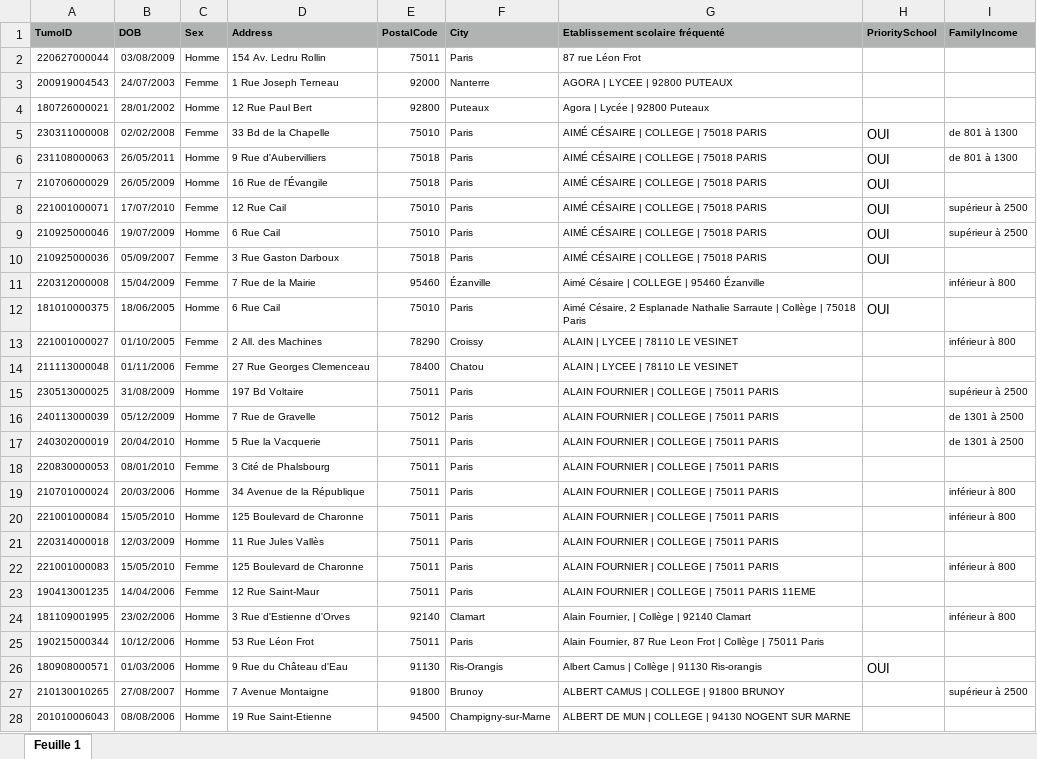
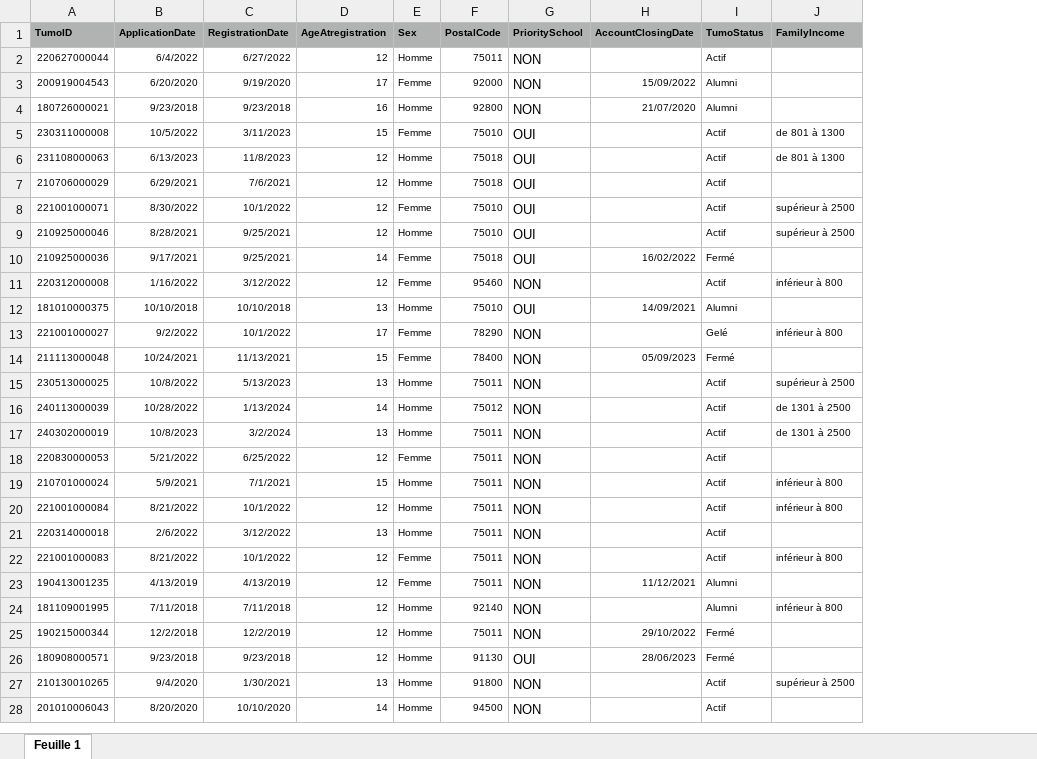
Before and after one commit to rPrinceA495/tumo-fdi-model, an Excel workbook: data/socioeconomic and demographic/Demographic data.xlsx, sheet Feuille 1, drawn as a sheet; only a part is shown; values as stored, in another font and other column widths than the file's, no borders; removed rows and columns are numbered as before the commit, all else as after; the diff covers the shown part only; the diff names each change by its address in the sheet, - before the commit and + after, or states it on an @@ line.

```diff
--- a/data/socioeconomic and demographic/Demographic data.xlsx (sheet Feuille 1)
+++ b/data/socioeconomic and demographic/Demographic data.xlsx (sheet Feuille 1)
-column B (DOB), rows 2-28: 03/08/2009 | 24/07/2003 | 28/01/2002 | 02/02/2008 | 26/05/2011 | 26/05/2009 | 17/07/2010 | 19/07/2009 | 05/09/2007 | 15/04/2009 | 18/06/2005 | 01/10/2005 | 01/11/2006 | 31/08/2009 | 05/12/2009 | 20/04/2010 | 08/01/2010 | 20/03/2006 | 15/05/2010 | 12/03/2009 | 15/05/2010 | 14/04/2006 | 23/02/2006 | 10/12/2006 | 01/03/2006 | 27/08/2007 | 08/08/2006
+column B (ApplicationDate), rows 2-28: 6/4/2022 | 6/20/2020 | 9/23/2018 | 10/5/2022 | 6/13/2023 | 6/29/2021 | 8/30/2022 | 8/28/2021 | 9/17/2021 | 1/16/2022 | 10/10/2018 | 9/2/2022 | 10/24/2021 | 10/8/2022 | 10/28/2022 | 10/8/2023 | 5/21/2022 | 5/9/2021 | 8/21/2022 | 2/6/2022 | 8/21/2022 | 4/13/2019 | 7/11/2018 | 12/2/2018 | 9/23/2018 | 9/4/2020 | 8/20/2020
+column C (RegistrationDate), rows 2-28: 6/27/2022 | 9/19/2020 | 9/23/2018 | 3/11/2023 | 11/8/2023 | 7/6/2021 | 10/1/2022 | 9/25/2021 | 9/25/2021 | 3/12/2022 | 10/10/2018 | 10/1/2022 | 11/13/2021 | 5/13/2023 | 1/13/2024 | 3/2/2024 | 6/25/2022 | 7/1/2021 | 10/1/2022 | 3/12/2022 | 10/1/2022 | 4/13/2019 | 7/11/2018 | 12/2/2019 | 9/23/2018 | 1/30/2021 | 10/10/2020
+column D (AgeAtregistration), rows 2-28: 12 | 17 | 16 | 15 | 12 | 12 | 12 | 12 | 14 | 12 | 13 | 17 | 15 | 13 | 14 | 13 | 12 | 15 | 12 | 13 | 12 | 12 | 12 | 12 | 12 | 13 | 14
-column D (Address), rows 2-28: 154 Av. Ledru Rollin | 1 Rue Joseph Terneau | 12 Rue Paul Bert | 33 Bd de la Chapelle | 9 Rue d'Aubervilliers | 16 Rue de l'Évangile | 12 Rue Cail | 6 Rue Cail | 3 Rue Gaston Darboux | 7 Rue de la Mairie | 6 Rue Cail | 2 All. des Machines | 27 Rue Georges Clemenceau | 197 Bd Voltaire | 7 Rue de Gravelle | 5 Rue la Vacquerie | 3 Cité de Phalsbourg | 34 Avenue de la République | 125 Boulevard de Charonne | 11 Rue Jules Vallès | 125 Boulevard de Charonne | 12 Rue Saint-Maur | 3 Rue d'Estienne d'Orves | 53 Rue Léon Frot | 9 Rue du Château d'Eau | 7 Avenue Montaigne | 19 Rue Saint-Etienne
-column F (City), rows 2-28: Paris | Nanterre | Puteaux | Paris | Paris | Paris | Paris | Paris | Paris | Ézanville | Paris | Croissy | Chatou | Paris | Paris | Paris | Paris | Paris | Paris | Paris | Paris | Paris | Clamart | Paris | Ris-Orangis | Brunoy | Champigny-sur-Marne
-column G (Etablissement scolaire fréquenté), rows 2-28: 87 rue Léon Frot | AGORA | LYCEE | 92800 PUTEAUX | Agora | Lycée | 92800 Puteaux | AIMÉ CÉSAIRE | COLLEGE | 75018 PARIS | AIMÉ CÉSAIRE | COLLEGE | 75018 PARIS | AIMÉ CÉSAIRE | COLLEGE | 75018 PARIS | AIMÉ CÉSAIRE | COLLEGE | 75018 PARIS | AIMÉ CÉSAIRE | COLLEGE | 75018 PARIS | AIMÉ CÉSAIRE | COLLEGE | 75018 PARIS | Aimé Césaire | COLLEGE | 95460 Ézanville | Aimé Césaire, 2 Esplanade Nathalie Sarraute | Collège | 75018 Paris | ALAIN | LYCEE | 78110 LE VESINET | ALAIN | LYCEE | 78110 LE VESINET | ALAIN FOURNIER | COLLEGE | 75011 PARIS | ALAIN FOURNIER | COLLEGE | 75011 PARIS | ALAIN FOURNIER | COLLEGE | 75011 PARIS | ALAIN FOURNIER | COLLEGE | 75011 PARIS | ALAIN FOURNIER | COLLEGE | 75011 PARIS | ALAIN FOURNIER | COLLEGE | 75011 PARIS | ALAIN FOURNIER | COLLEGE | 75011 PARIS | ALAIN FOURNIER | COLLEGE | 75011 PARIS | ALAIN FOURNIER | COLLEGE | 75011 PARIS 11EME | Alain Fournier, | Collège | 92140 Clamart | Alain Fournier, 87 Rue Leon Frot | Collège | 75011 Paris | Albert Camus | Collège | 91130 Ris-orangis | ALBERT CAMUS | COLLEGE | 91800 BRUNOY | ALBERT DE MUN | COLLEGE | 94130 NOGENT SUR MARNE
+column H (AccountClosingDate), rows 3-26: 15/09/2022 | 21/07/2020 |  |  |  |  |  | 16/02/2022 |  | 14/09/2021 |  | 05/09/2023 |  |  |  |  |  |  |  |  | 11/12/2021 |  | 29/10/2022 | 28/06/2023
+column I (TumoStatus), rows 2-28: Actif | Alumni | Alumni | Actif | Actif | Actif | Actif | Actif | Fermé | Actif | Alumni | Gelé | Fermé | Actif | Actif | Actif | Actif | Actif | Actif | Actif | Actif | Alumni | Alumni | Fermé | Fermé | Actif | Actif
-G2:G4 (PrioritySchool): (empty)
+G2:G4 (PrioritySchool): NON
-G11 (PrioritySchool): (empty)
+G11 (PrioritySchool): NON
-G13:G25 (PrioritySchool): (empty)
+G13:G25 (PrioritySchool): NON
-G27:G28 (PrioritySchool): (empty)
+G27:G28 (PrioritySchool): NON
```
Also changed, not shown: 216 edited cells elsewhere in this sheet, data/pedagogic engagement/self-learning/Path Date - end of Initiation.xlsx, data/pedagogic engagement/self-learning/Self Learning Activities Aggregation.xlsx, 44 other files.
